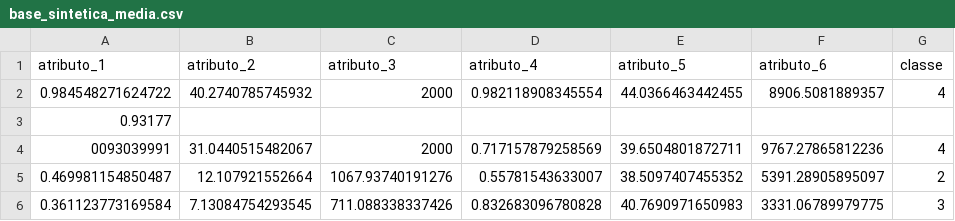
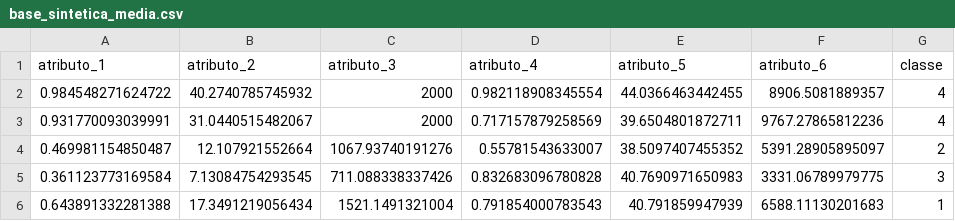
Before and after one commit to alvarengazv/clustering-fuzzy-system-ic, a CSV file: dataset/base_sintetica_media.csv, drawn as a sheet; only a part is shown; the shorter side is filled out with more unchanged rows.

Commit message:
feat: Execução com 8 variações de bases de dados

```diff
--- a/dataset/base_sintetica_media.csv
+++ b/dataset/base_sintetica_media.csv
@@ -2,4 +2,3 @@ atributo_1,atributo_2,atributo_3,atributo_4,atributo_5,atributo_6,classe
 0.984548271624722,40.2740785745932,2000,0.982118908345554,44.0366463442455,8906.5081889357,4
-0.93177
-0093039991,31.0440515482067,2000,0.717157879258569,39.6504801872711,9767.27865812236,4
+0.931770093039991,31.0440515482067,2000,0.717157879258569,39.6504801872711,9767.27865812236,4
 0.469981154850487,12.107921552664,1067.93740191276,0.55781543633007,38.5097407455352,5391.28905895097,2
```
Also changed, not shown: 17 other files.
